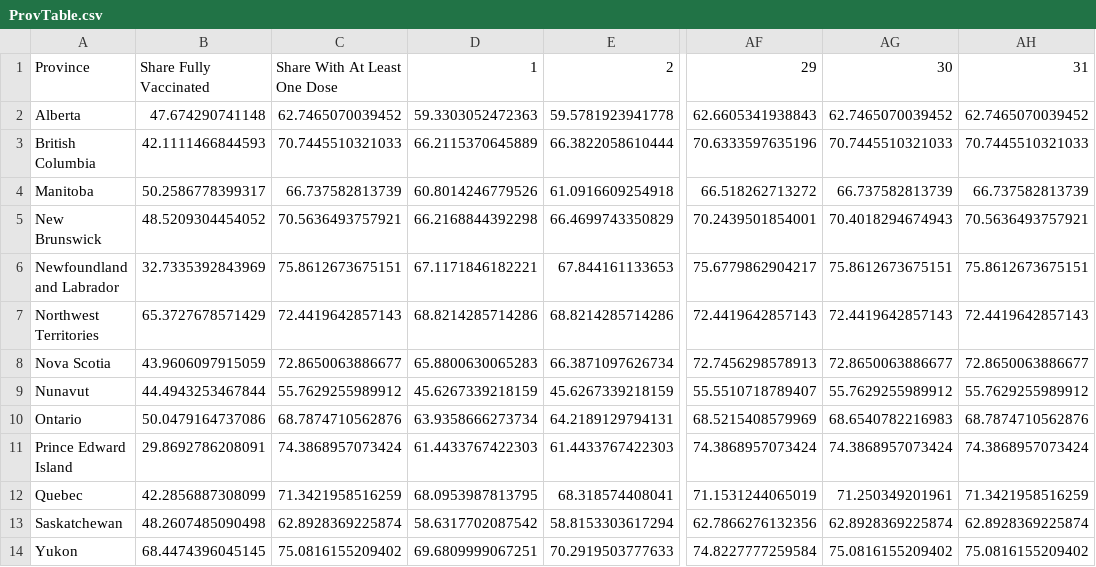
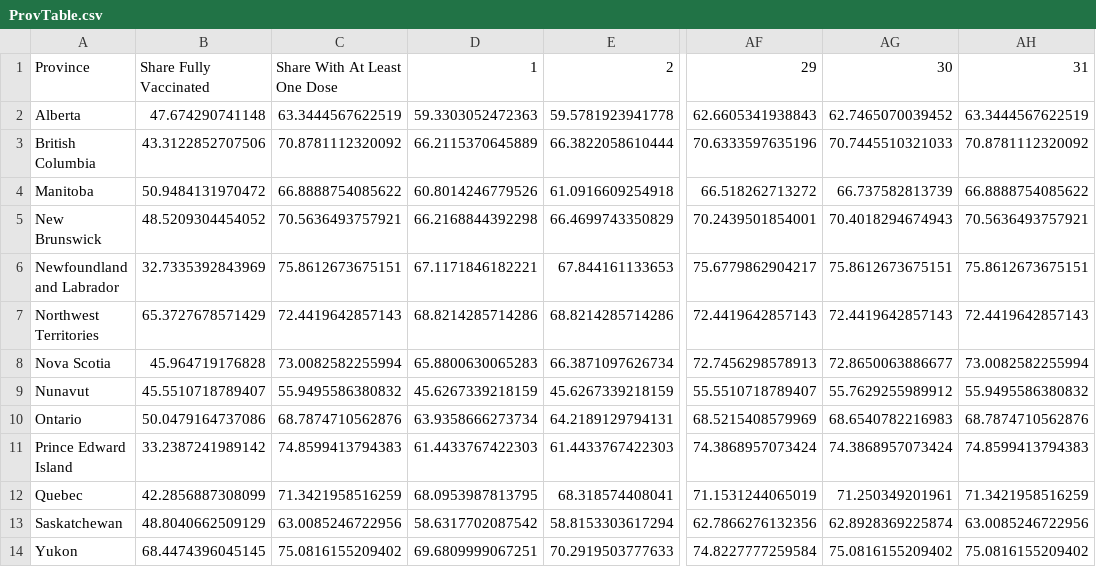
Before and after one commit to trevortombe/covidgraphs, a CSV file: Files/ProvTable.csv, drawn as a sheet; only a part is shown, gaps mark what is left out; the diff names each change by its address in the sheet, - before the commit and + after, or states it on an @@ line.

```diff
--- a/Files/ProvTable.csv
+++ b/Files/ProvTable.csv
-C2: 62.7465070039452
+C2: 63.3444567622519
-AH2: 62.7465070039452
+AH2: 63.3444567622519
-B3: 42.1111466844593
+B3: 43.3122852707506
-C3: 70.7445510321033
+C3: 70.8781112320092
-AH3: 70.7445510321033
+AH3: 70.8781112320092
-B4: 50.2586778399317
+B4: 50.9484131970472
-C4: 66.737582813739
+C4: 66.8888754085622
-AH4: 66.737582813739
+AH4: 66.8888754085622
-B8: 43.9606097915059
+B8: 45.964719176828
-C8: 72.8650063886677
+C8: 73.0082582255994
-AH8: 72.8650063886677
+AH8: 73.0082582255994
-B9: 44.4943253467844
+B9: 45.5510718789407
-C9: 55.7629255989912
+C9: 55.9495586380832
-AH9: 55.7629255989912
+AH9: 55.9495586380832
-B11: 29.8692786208091
+B11: 33.2387241989142
-C11: 74.3868957073424
+C11: 74.8599413794383
-AH11: 74.3868957073424
+AH11: 74.8599413794383
-B13: 48.2607485090498
+B13: 48.8040662509129
-C13: 62.8928369225874
+C13: 63.0085246722956
-AH13: 62.8928369225874
+AH13: 63.0085246722956
```
Also changed, not shown: Files/TimeSeries.csv, Files/ageplot.csv, 20 other files.
